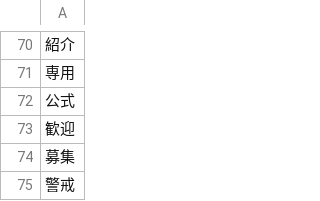
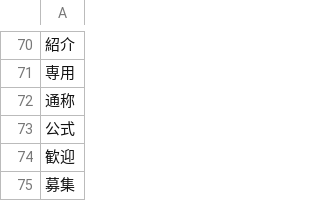
Before and after one commit to maomao905/fun2vec, a CSV file: data/stop_words.csv, drawn as a sheet; only a part is shown, gaps mark what is left out; the shorter side is filled out with more unchanged rows; the diff covers the shown part only; the diff names each change by its address in the sheet, - before the commit and + after, or states it on an @@ line.

```diff
--- a/data/stop_words.csv
+++ b/data/stop_words.csv
+row 72: 通称
```
Also changed, not shown: 106 added rows elsewhere in this file, data/close_word.tsv, data/close_word_original.tsv, 2 other files.
